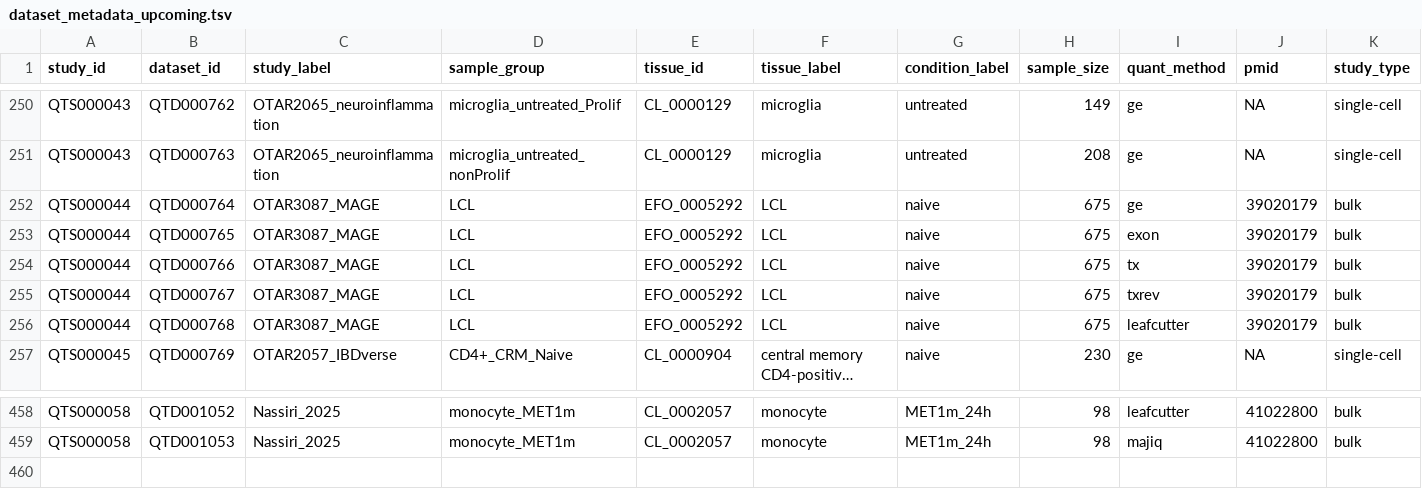
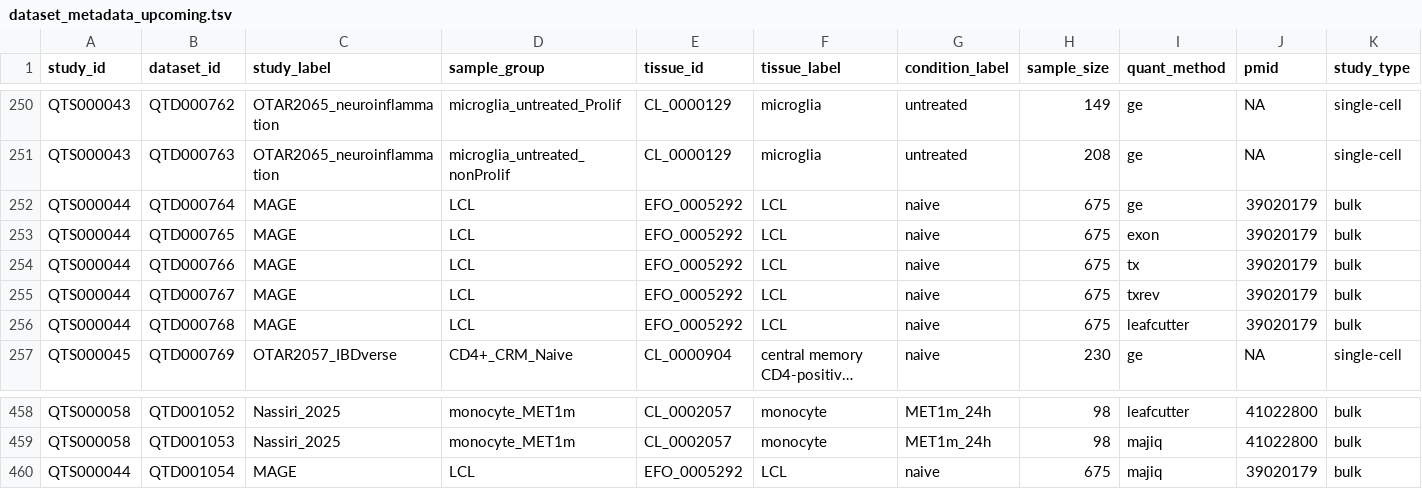
Before and after one commit to eQTL-Catalogue/eQTL-Catalogue-resources, a TSV file: data_tables/dataset_metadata_upcoming.tsv, drawn as a sheet; only a part is shown, gaps mark what is left out; long unchanged cells end in …; the diff names each change by its address in the sheet, - before the commit and + after, or states it on an @@ line.

Commit message:
Update MAGE metadata

```diff
--- a/data_tables/dataset_metadata_upcoming.tsv
+++ b/data_tables/dataset_metadata_upcoming.tsv
-C252:C256 (study_label): OTAR3087_MAGE
+C252:C256 (study_label): MAGE
+row 460: QTS000044 | QTD001054 | MAGE | LCL | EFO_0005292 | LCL | naive | 675 | majiq | 39020179 | bulk
```
